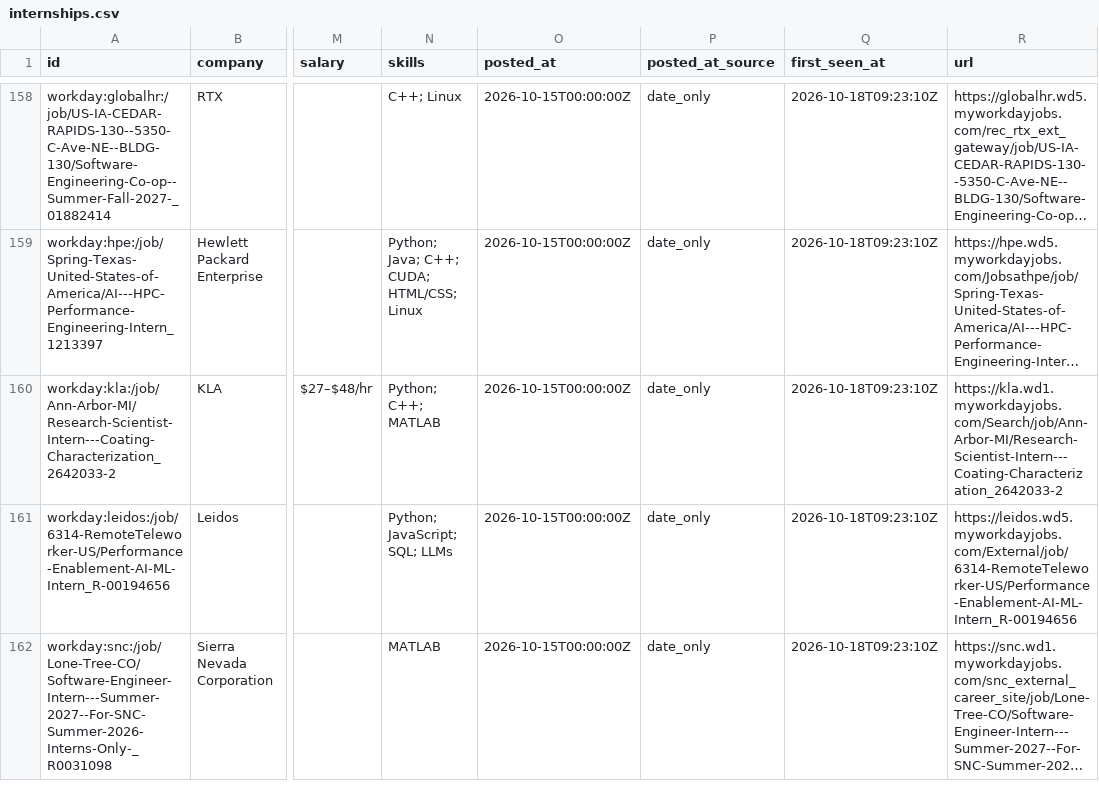
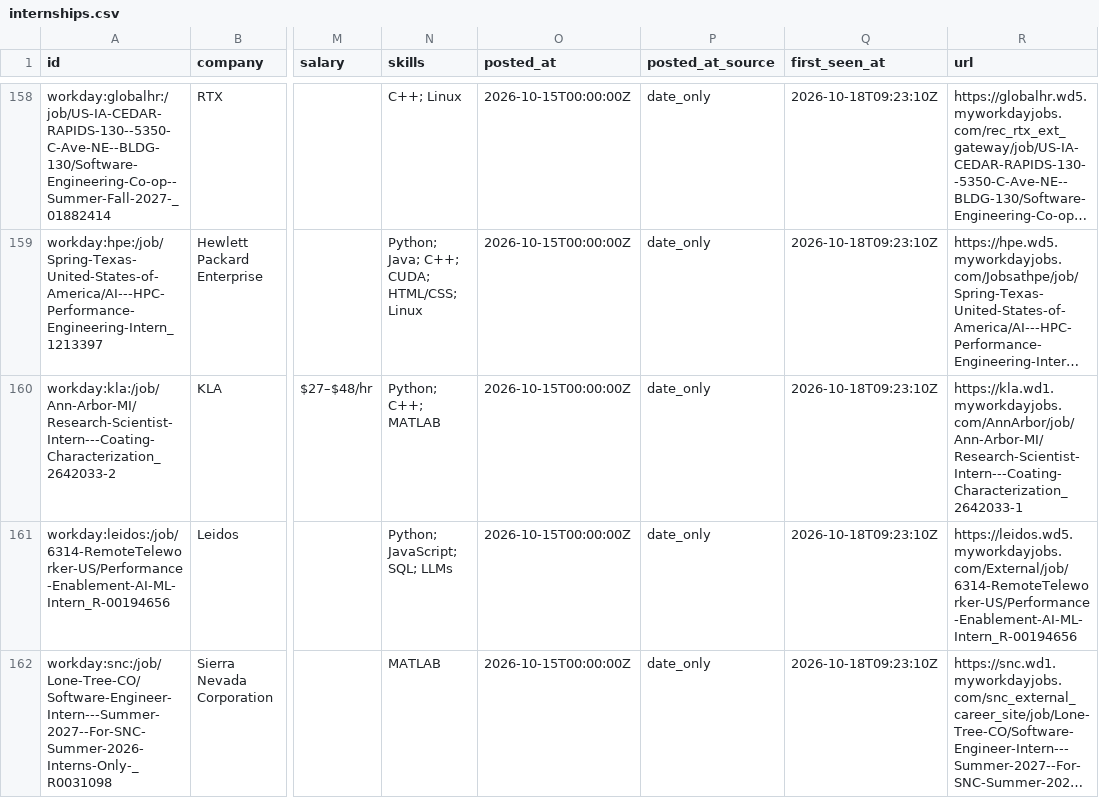
Before and after one commit to superasymmetry/internship-alerts, a CSV file: data/internships.csv, drawn as a sheet; only a part is shown, gaps mark what is left out; long unchanged cells end in …; the diff covers the shown part only; the diff names each change by its address in the sheet, - before the commit and + after, or states it on an @@ line.

```diff
--- a/data/internships.csv
+++ b/data/internships.csv
-R160 (url): https://kla.wd1.myworkdayjobs.com/Search/job/Ann-Arbor-MI/Research-Scientist-Intern---Coating-Characterization_2642033-2
+R160 (url): https://kla.wd1.myworkdayjobs.com/AnnArbor/job/Ann-Arbor-MI/Research-Scientist-Intern---Coating-Characterization_2642033-1
```
Also changed, not shown: 5 removed rows and 7 edited cells elsewhere in this file, docs/internships.csv, 12 other files.
